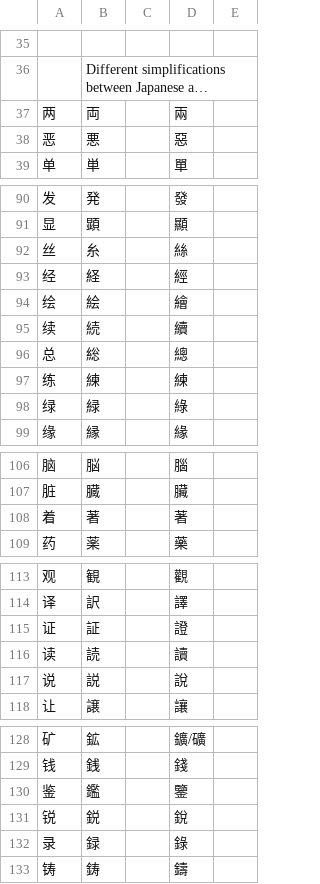
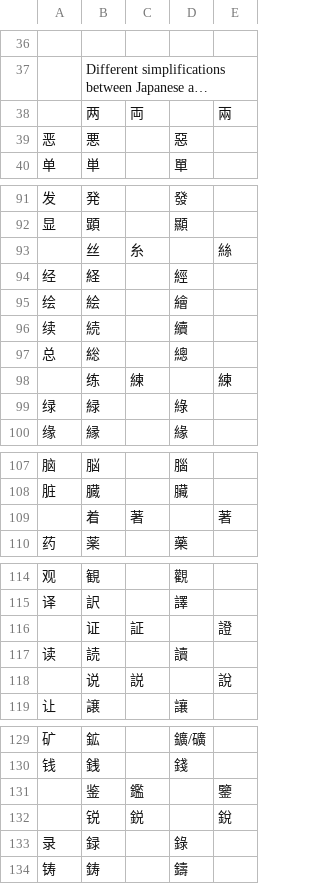
Before and after one commit to Cat-sushi/fmatch, a CSV file: assets/config/character_replacement.csv, drawn as a sheet; only a part is shown, gaps mark what is left out; long unchanged cells end in …; removed rows and columns are numbered as before the commit, all else as after; the diff covers the shown part only; the diff names each change by its address in the sheet, - before the commit and + after, or states it on an @@ line.

Commit message:
Dedup character replacement

```diff
--- a/assets/config/character_replacement.csv
+++ b/assets/config/character_replacement.csv
-row 37: 两 | 両 |  | 兩
+row 38:  | 两 | 両 |  | 兩
-row 92: 丝 | 糸 |  | 絲
+row 93:  | 丝 | 糸 |  | 絲
-row 97: 练 | 練 |  | 練
+row 98:  | 练 | 練 |  | 練
-row 108: 着 | 著 |  | 著
+row 109:  | 着 | 著 |  | 著
-row 115: 证 | 証 |  | 證
+row 116:  | 证 | 証 |  | 證
-row 117: 说 | 説 |  | 說
+row 118:  | 说 | 説 |  | 說
-row 130: 鉴 | 鑑 |  | 鑒
-row 131: 锐 | 鋭 |  | 銳
+row 131:  | 鉴 | 鑑 |  | 鑒
+row 132:  | 锐 | 鋭 |  | 銳
```
Also changed, not shown: 3 added rows, 2 removed rows and 2 edited cells elsewhere in this file, 1 other file.
